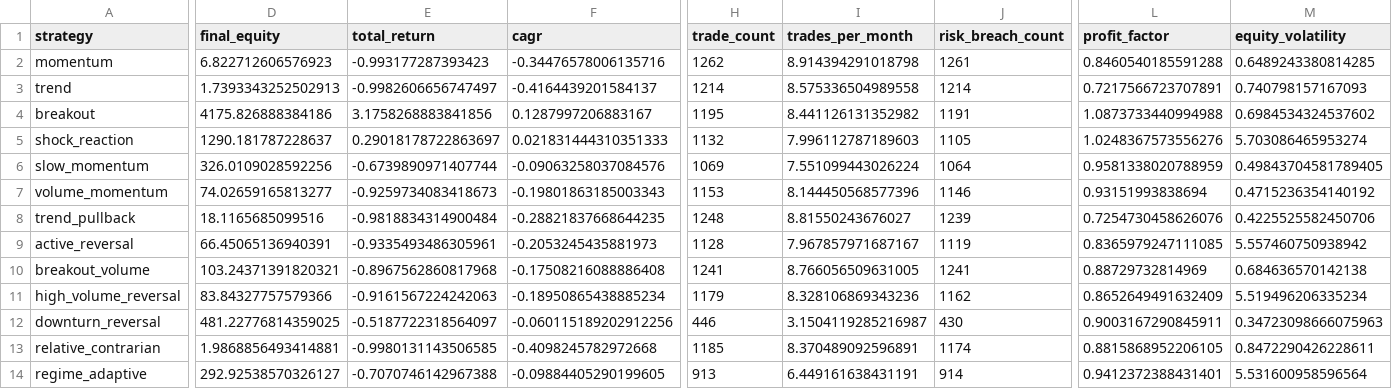
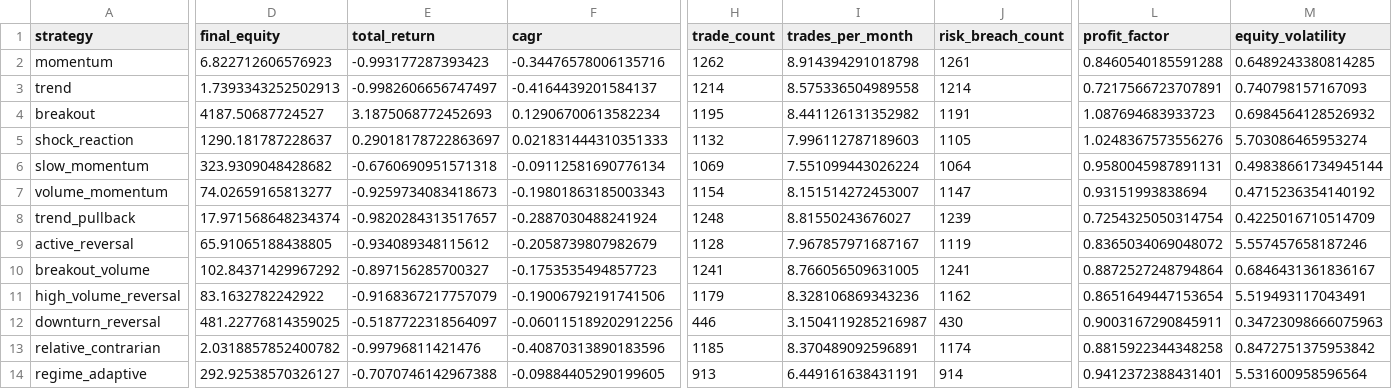
Before and after one commit to newbiezzzzz/leverage-system, a CSV file: research/results/baseline_no_costs.csv, drawn as a sheet; only a part is shown, gaps mark what is left out; the diff covers the shown part only; the diff names each change by its address in the sheet, - before the commit and + after, or states it on an @@ line.

```diff
--- a/research/results/baseline_no_costs.csv
+++ b/research/results/baseline_no_costs.csv
-D4 (final_equity): 4175.826888384186
+D4 (final_equity): 4187.50687724527
-E4 (total_return): 3.1758268883841856
+E4 (total_return): 3.1875068772452693
-F4 (cagr): 0.1287997206883167
+F4 (cagr): 0.12906700613582234
-L4 (profit_factor): 1.0873733440994988
+L4 (profit_factor): 1.087694683933723
-M4 (equity_volatility): 0.6984534324537602
+M4 (equity_volatility): 0.6984564128526932
-D6 (final_equity): 326.0109028592256
+D6 (final_equity): 323.9309048428682
-E6 (total_return): -0.6739890971407744
+E6 (total_return): -0.6760690951571318
-F6 (cagr): -0.09063258037084576
+F6 (cagr): -0.09112581690776134
-L6 (profit_factor): 0.9581338020788959
+L6 (profit_factor): 0.9580045987891131
-M6 (equity_volatility): 0.49843704581789405
+M6 (equity_volatility): 0.49838661734945144
-H7 (trade_count): 1153
+H7 (trade_count): 1154
-I7 (trades_per_month): 8.144450568577396
+I7 (trades_per_month): 8.151514272453007
-J7 (risk_breach_count): 1146
+J7 (risk_breach_count): 1147
-D8 (final_equity): 18.1165685099516
+D8 (final_equity): 17.971568648234374
-E8 (total_return): -0.9818834314900484
+E8 (total_return): -0.9820284313517657
-F8 (cagr): -0.28821837668644235
+F8 (cagr): -0.2887030488241924
-L8 (profit_factor): 0.7254730458626076
+L8 (profit_factor): 0.7254325050314754
-M8 (equity_volatility): 0.4225525582450706
+M8 (equity_volatility): 0.4225016710514709
-D9 (final_equity): 66.45065136940391
+D9 (final_equity): 65.91065188438805
-E9 (total_return): -0.9335493486305961
+E9 (total_return): -0.934089348115612
-F9 (cagr): -0.2053245435881973
+F9 (cagr): -0.2058739807982679
-L9 (profit_factor): 0.8365979247111085
+L9 (profit_factor): 0.8365034069048072
-M9 (equity_volatility): 5.557460750938942
+M9 (equity_volatility): 5.557457658187246
-D10 (final_equity): 103.24371391820321
+D10 (final_equity): 102.84371429967292
-E10 (total_return): -0.8967562860817968
+E10 (total_return): -0.897156285700327
-F10 (cagr): -0.17508216088886408
+F10 (cagr): -0.1753535494857723
-L10 (profit_factor): 0.88729732814969
+L10 (profit_factor): 0.8872527248794864
-M10 (equity_volatility): 0.684636570142138
+M10 (equity_volatility): 0.6846431361836167
-D11 (final_equity): 83.84327757579366
+D11 (final_equity): 83.1632782242922
-E11 (total_return): -0.9161567224242063
+E11 (total_return): -0.9168367217757079
-F11 (cagr): -0.18950865438885234
+F11 (cagr): -0.19006792191741506
-L11 (profit_factor): 0.8652649491632409
+L11 (profit_factor): 0.8651649447153654
-M11 (equity_volatility): 5.519496206335234
+M11 (equity_volatility): 5.519493117043491
-D13 (final_equity): 1.9868856493414881
+D13 (final_equity): 2.0318857852400782
-E13 (total_return): -0.9980131143506585
+E13 (total_return): -0.99796811421476
-F13 (cagr): -0.4098245782972668
+F13 (cagr): -0.40870313890183596
-L13 (profit_factor): 0.8815868952206105
+L13 (profit_factor): 0.8815922344348258
-M13 (equity_volatility): 0.8472290426228611
+M13 (equity_volatility): 0.8472751375953842
```
Also changed, not shown: 1 edited cell elsewhere in this file, research/results/pattern_discovery.csv, 28 other files.
